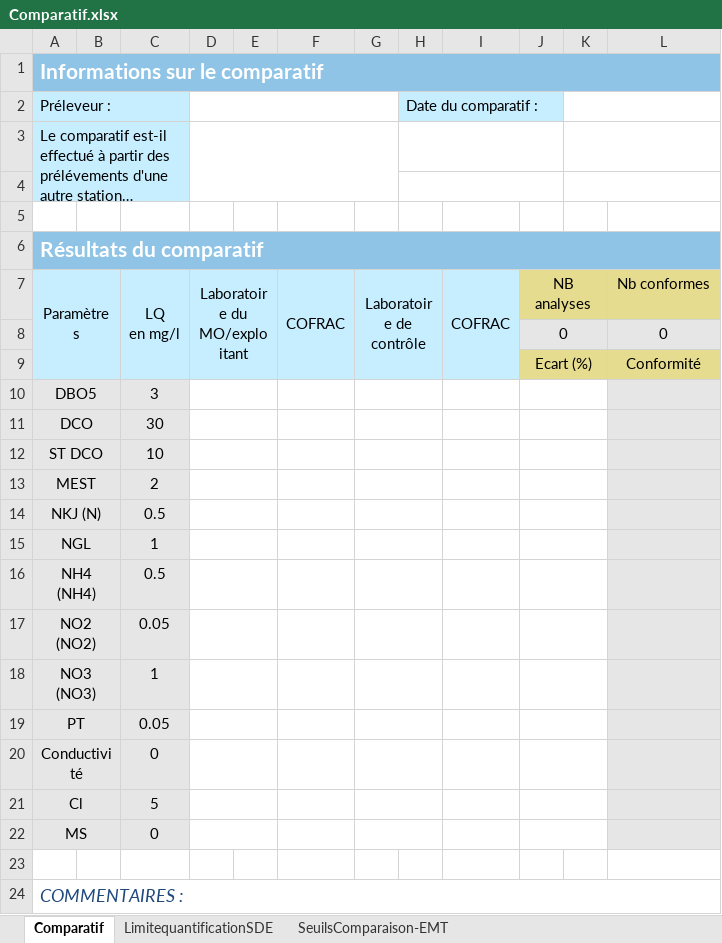
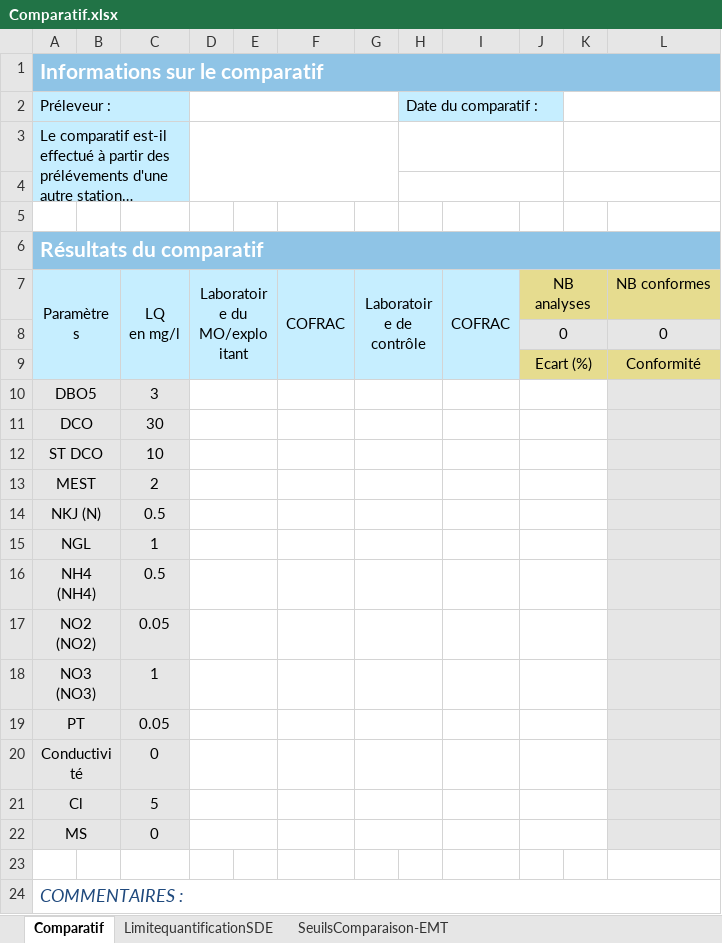
Before and after one commit to ndhuygelaere/autosurveillance_steu_excel, an Excel workbook: AutosurveillanceTemplates/Comparatif.xlsx, sheet Comparatif, drawn as a sheet; long unchanged cells end in …; values as stored, in another font and other column widths than the file's, no borders; conditional formats not drawn; the diff names each change by its address in the sheet, - before the commit and + after, or states it on an @@ line.

```diff
--- a/AutosurveillanceTemplates/Comparatif.xlsx (sheet Comparatif)
+++ b/AutosurveillanceTemplates/Comparatif.xlsx (sheet Comparatif)
-L7: Nb conformes
+L7: NB conformes
```
Also changed, not shown: charts or pictures, AutosurveillanceTemplates/PLUVIO.xlsx, AutosurveillanceTemplates/PREL.xlsx, 6 other files.
